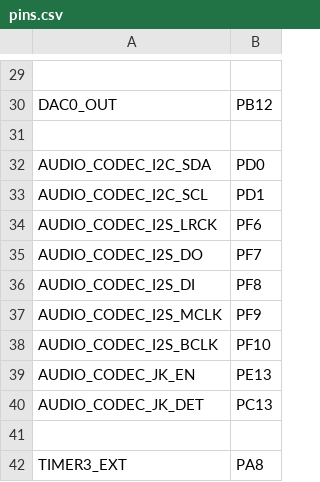
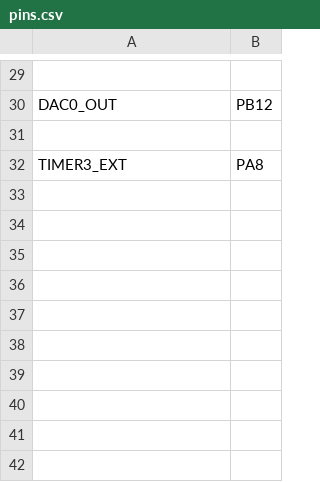
Before and after one commit to PureAudio/NuMicroPy, a CSV file: M48x/boards/NuMaker-ETM-M487/pins.csv, drawn as a sheet; only a part is shown, gaps mark what is left out.

Commit message:
rename board name remove unused pins on NuMaker-ETM-M487

```diff
--- a/M48x/boards/NuMaker-ETM-M487/pins.csv
+++ b/M48x/boards/NuMaker-ETM-M487/pins.csv
@@ -31,12 +31,2 @@ DAC0_OUT,PB12
 
-AUDIO_CODEC_I2C_SDA,PD0
-AUDIO_CODEC_I2C_SCL,PD1
-AUDIO_CODEC_I2S_LRCK,PF6
-AUDIO_CODEC_I2S_DO,PF7
-AUDIO_CODEC_I2S_DI,PF8
-AUDIO_CODEC_I2S_MCLK,PF9
-AUDIO_CODEC_I2S_BCLK,PF10
-AUDIO_CODEC_JK_EN,PE13
-AUDIO_CODEC_JK_DET,PC13
-
 TIMER3_EXT,PA8
```
Also changed, not shown: 1 other file.
